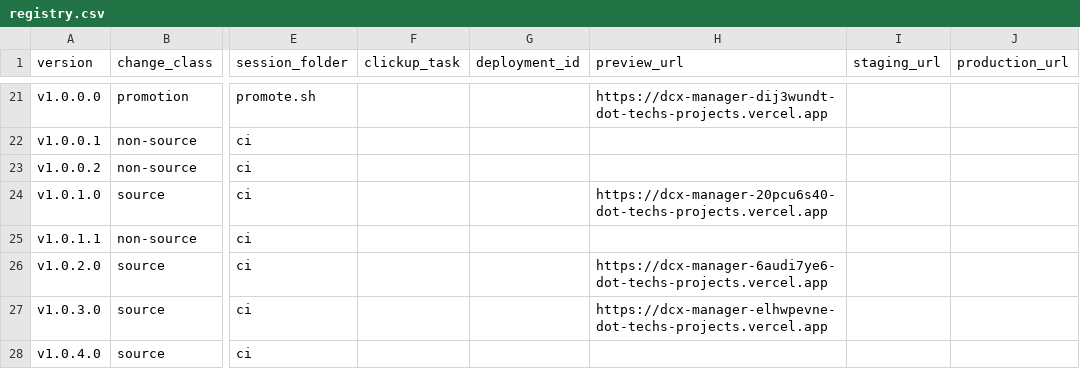
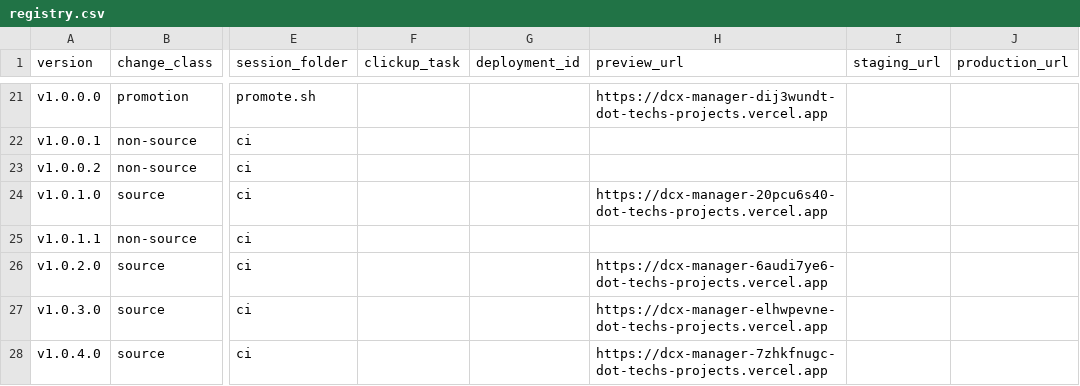
Before and after one commit to tech557/dcx-manager, a CSV file: docs/releases/registry.csv, drawn as a sheet; only a part is shown, gaps mark what is left out; the diff names each change by its address in the sheet, - before the commit and + after, or states it on an @@ line.

```diff
--- a/docs/releases/registry.csv
+++ b/docs/releases/registry.csv
-H28 (preview_url): (empty)
+H28 (preview_url): https://dcx-manager-7zhkfnugc-dot-techs-projects.vercel.app
```
